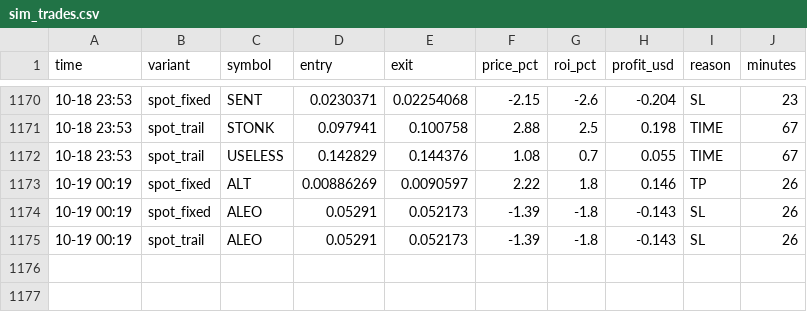
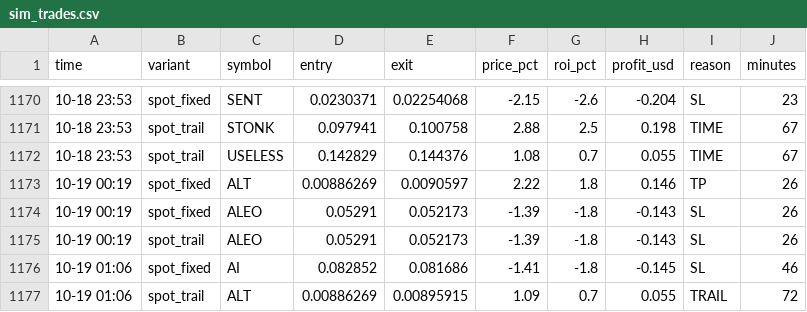
Before and after one commit to Ehsan2893/top1000.py, a CSV file: sim_trades.csv, drawn as a sheet; only a part is shown, gaps mark what is left out; the diff names each change by its address in the sheet, - before the commit and + after, or states it on an @@ line.

```diff
--- a/sim_trades.csv
+++ b/sim_trades.csv
+row 1176: 10-19 01:06 | spot_fixed | AI | 0.082852 | 0.081686 | -1.41 | -1.8 | -0.145 | SL | 46
+row 1177: 10-19 01:06 | spot_trail | ALT | 0.00886269 | 0.00895915 | 1.09 | 0.7 | 0.055 | TRAIL | 72
```
Also changed, not shown: 2 other files.
